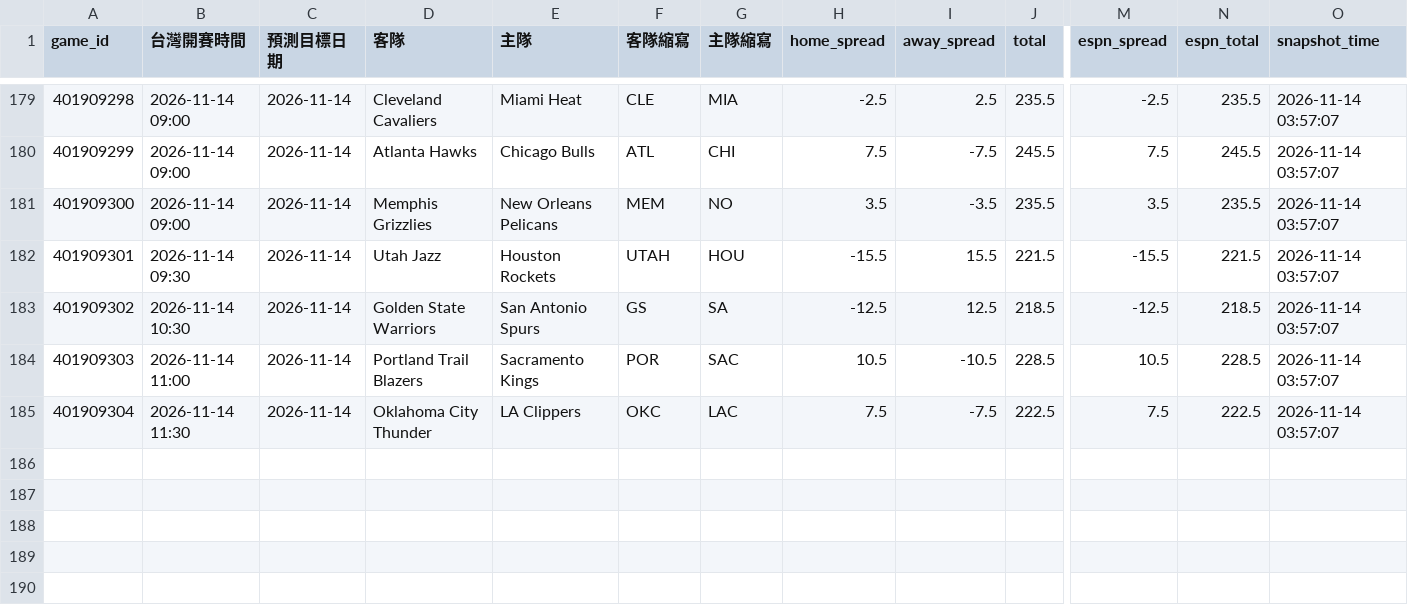
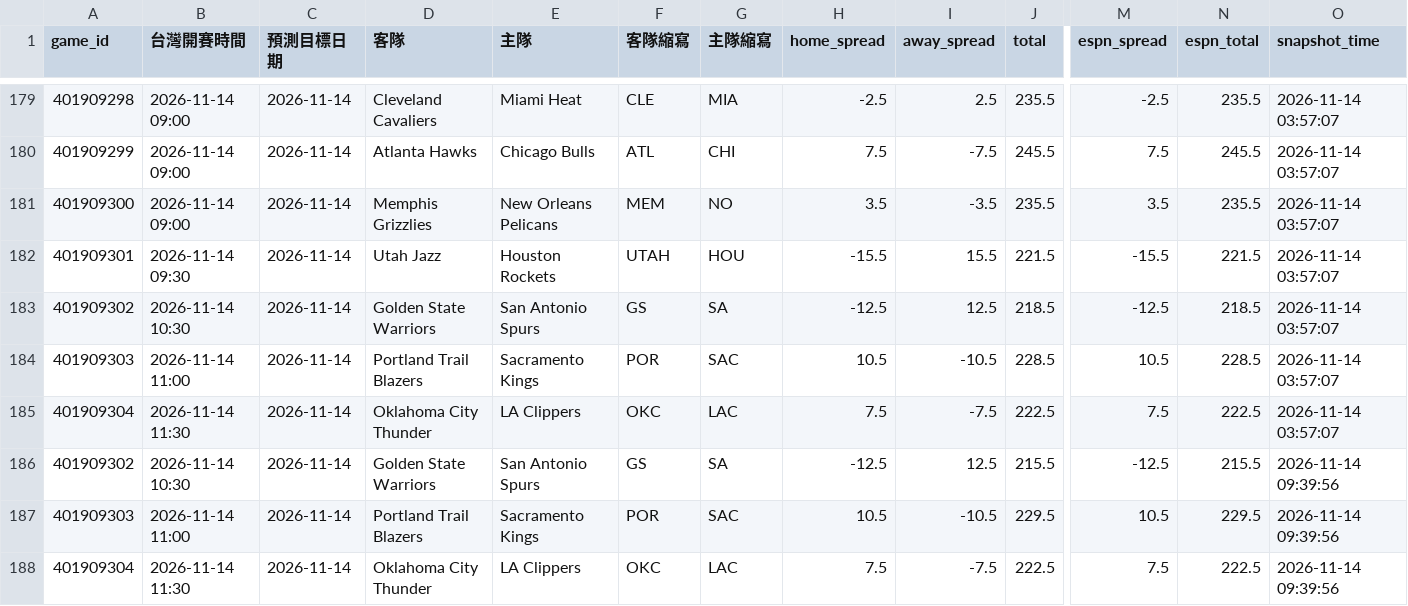
Before and after one commit to zxbcv2689-source/NBA-betting-project, a CSV file: data/line_snapshots.csv, drawn as a sheet; only a part is shown, gaps mark what is left out; rows hold the shown columns only; the diff names each change by its address in the sheet, - before the commit and + after, or states it on an @@ line.

```diff
--- a/data/line_snapshots.csv
+++ b/data/line_snapshots.csv
+row 186: 401909302 | 2026-11-14 10:30 | 2026-11-14 | Golden State Warriors | San Antonio Spurs | GS | SA | -12.5 | 12.5 | 215.5 | -12.5 | 215.5 | 2026-11-14 09:39:56
+row 187: 401909303 | 2026-11-14 11:00 | 2026-11-14 | Portland Trail Blazers | Sacramento Kings | POR | SAC | 10.5 | -10.5 | 229.5 | 10.5 | 229.5 | 2026-11-14 09:39:56
+row 188: 401909304 | 2026-11-14 11:30 | 2026-11-14 | Oklahoma City Thunder | LA Clippers | OKC | LAC | 7.5 | -7.5 | 222.5 | 7.5 | 222.5 | 2026-11-14 09:39:56
```
Also changed, not shown: data/auto_injury_adjustments.csv, data/espn_day_cache.csv, 1 other file.
